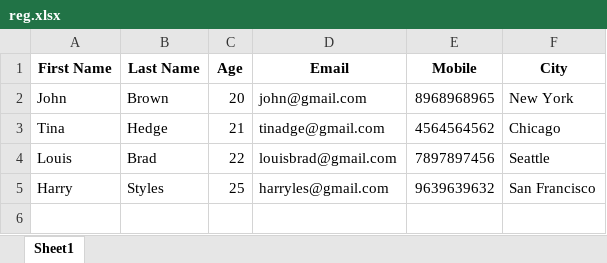
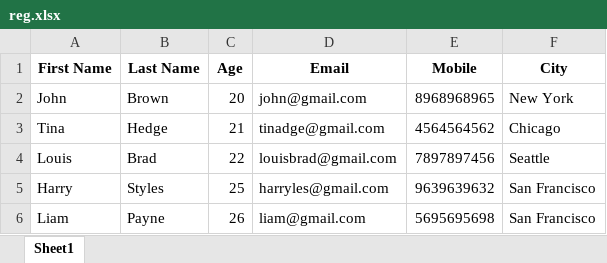
Before and after one commit to ketkimatkar/Minor-Project, an Excel workbook: Registration/reg.xlsx, sheet Sheet1, drawn as a sheet; values as stored, in another font and other column widths than the file's, no borders; the diff names each change by its address in the sheet, - before the commit and + after, or states it on an @@ line.

```diff
--- a/Registration/reg.xlsx (sheet Sheet1)
+++ b/Registration/reg.xlsx (sheet Sheet1)
+row 6: Liam | Payne | 26 | liam@gmail.com | 5695695698 | San Francisco
```
Also changed, not shown: Registration/reg1.xlsx, 2 other files.
